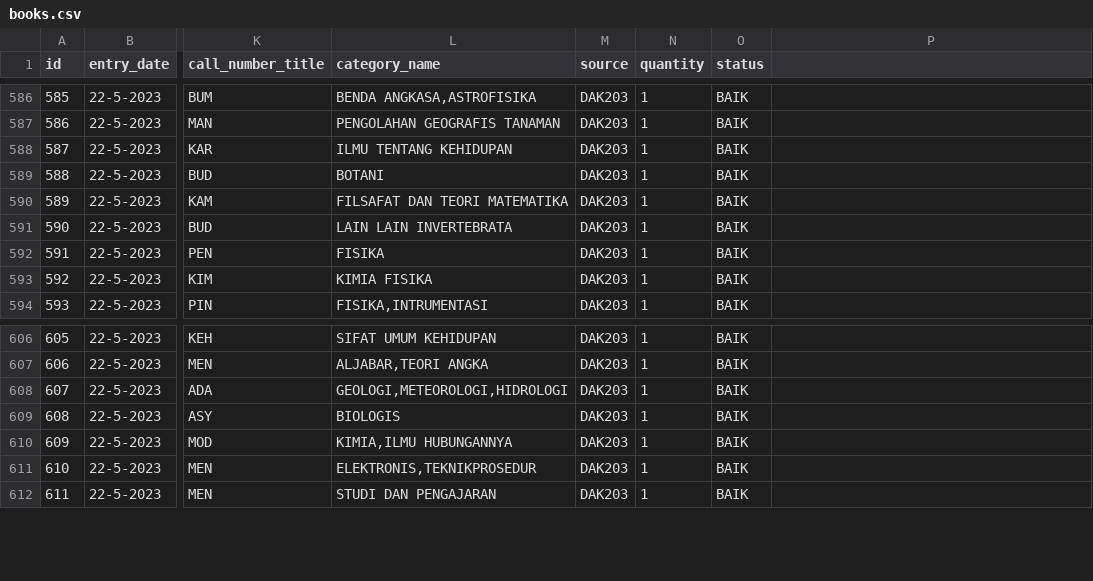
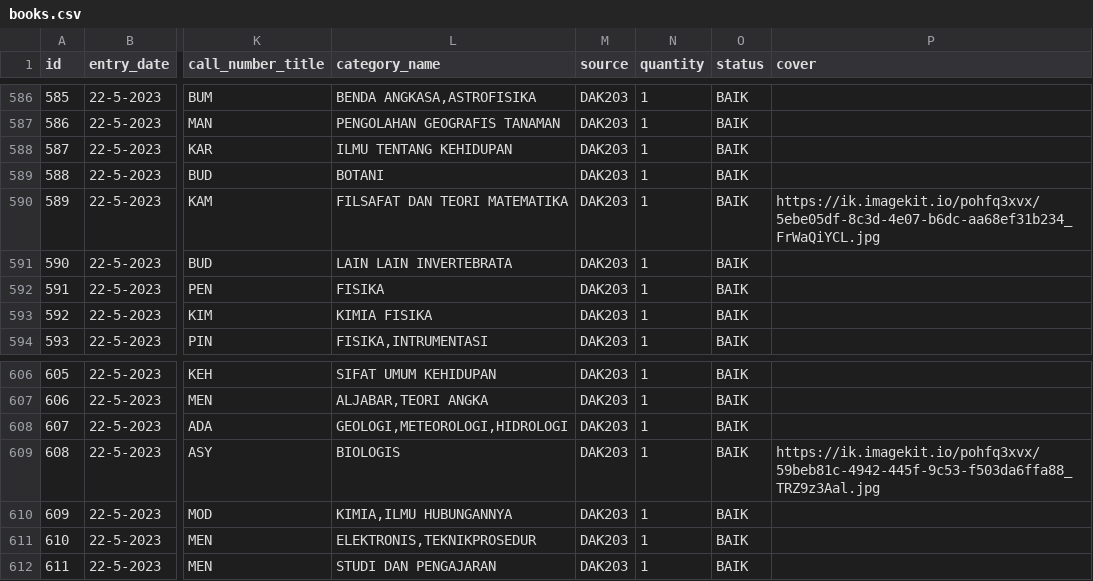
Before and after one commit to alitdarmaputra/abiwara-full-stack, a CSV file: abiwara-be-recommender/input/books.csv, drawn as a sheet; only a part is shown, gaps mark what is left out; the diff covers the shown part only; the diff names each change by its address in the sheet, - before the commit and + after, or states it on an @@ line.

```diff
--- a/abiwara-be-recommender/input/books.csv
+++ b/abiwara-be-recommender/input/books.csv
-P1: (empty)
+P1: cover
-P590 (cover): (empty)
+P590 (cover): https://ik.imagekit.io/pohfq3xvx/5ebe05df-8c3d-4e07-b6dc-aa68ef31b234_FrWaQiYCL.jpg
-P609 (cover): (empty)
+P609 (cover): https://ik.imagekit.io/pohfq3xvx/59beb81c-4942-445f-9c53-f503da6ffa88_TRZ9z3Aal.jpg
```
Also changed, not shown: 9 edited cells elsewhere in this file, 3 other files.
